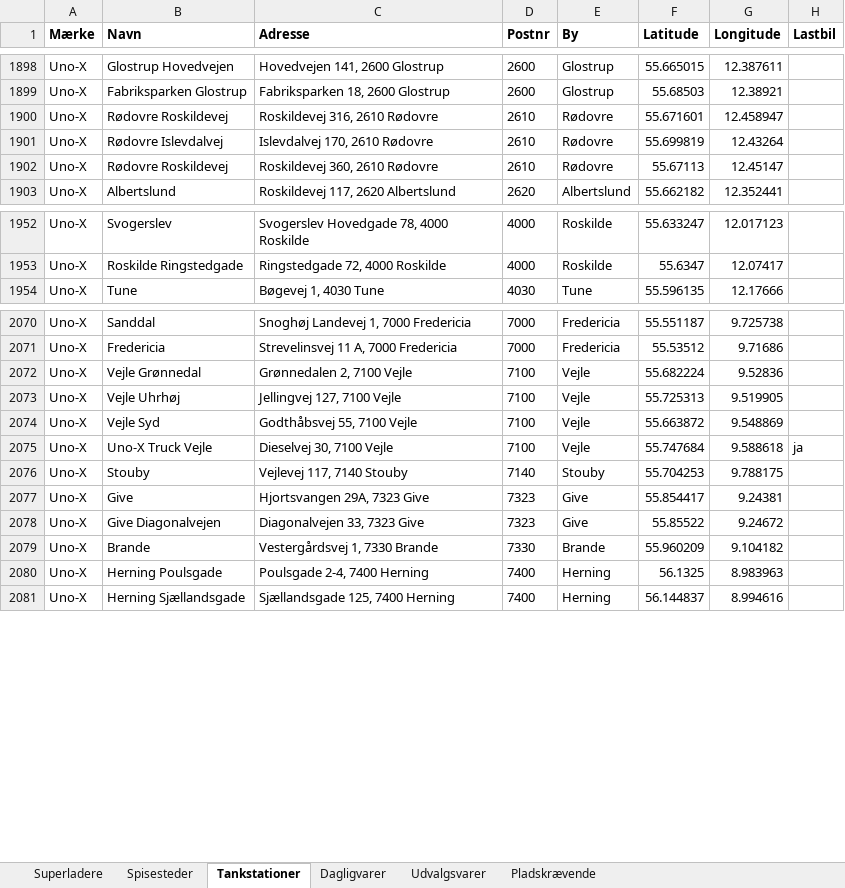
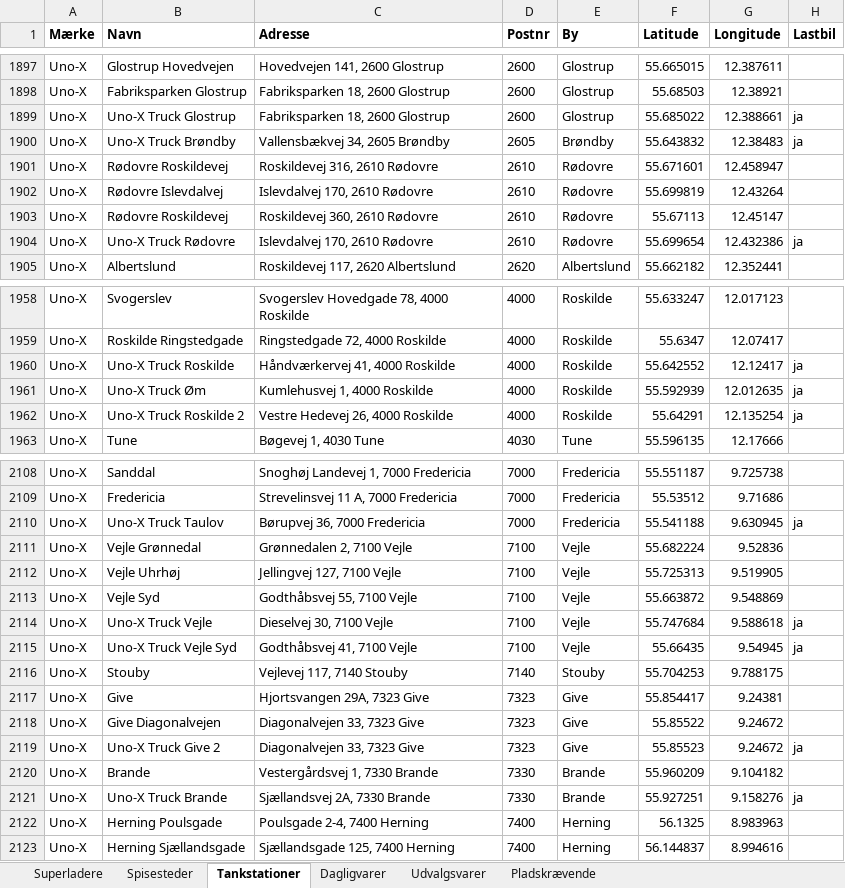
Before and after one commit to sfpkartago/retailkort, an Excel workbook: kaede_adresser.xlsx, sheet Tankstationer, drawn as a sheet; only a part is shown, gaps mark what is left out; values as stored, in another font and other column widths than the file's, no borders; the diff covers the shown part only; the diff names each change by its address in the sheet, - before the commit and + after, or states it on an @@ line.

```diff
--- a/kaede_adresser.xlsx (sheet Tankstationer)
+++ b/kaede_adresser.xlsx (sheet Tankstationer)
+row 1899: Uno-X | Uno-X Truck Glostrup | Fabriksparken 18, 2600 Glostrup | 2600 | Glostrup | 55.685022 | 12.388661 | ja
+row 1900: Uno-X | Uno-X Truck Brøndby | Vallensbækvej 34, 2605 Brøndby | 2605 | Brøndby | 55.643832 | 12.38483 | ja
+row 1904: Uno-X | Uno-X Truck Rødovre | Islevdalvej 170, 2610 Rødovre | 2610 | Rødovre | 55.699654 | 12.432386 | ja
+row 1960: Uno-X | Uno-X Truck Roskilde | Håndværkervej 41, 4000 Roskilde | 4000 | Roskilde | 55.642552 | 12.12417 | ja
+row 1961: Uno-X | Uno-X Truck Øm | Kumlehusvej 1, 4000 Roskilde | 4000 | Roskilde | 55.592939 | 12.012635 | ja
+row 1962: Uno-X | Uno-X Truck Roskilde 2 | Vestre Hedevej 26, 4000 Roskilde | 4000 | Roskilde | 55.64291 | 12.135254 | ja
+row 2110: Uno-X | Uno-X Truck Taulov | Børupvej 36, 7000 Fredericia | 7000 | Fredericia | 55.541188 | 9.630945 | ja
+row 2115: Uno-X | Uno-X Truck Vejle Syd | Godthåbsvej 41, 7100 Vejle | 7100 | Vejle | 55.66435 | 9.54945 | ja
+row 2119: Uno-X | Uno-X Truck Give 2 | Diagonalvejen 33, 7323 Give | 7323 | Give | 55.85523 | 9.24672 | ja
+row 2121: Uno-X | Uno-X Truck Brande | Sjællandsvej 2A, 7330 Brande | 7330 | Brande | 55.927251 | 9.158276 | ja
```
Also changed, not shown: 51 added rows, 2 removed rows and 52 edited cells elsewhere in this sheet, 12 other files.
